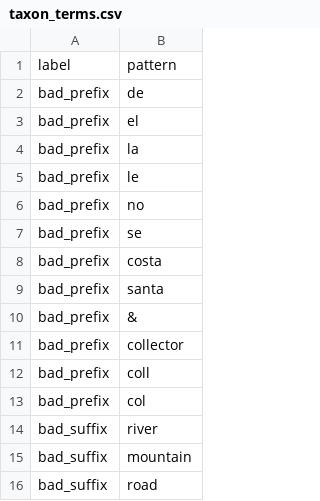
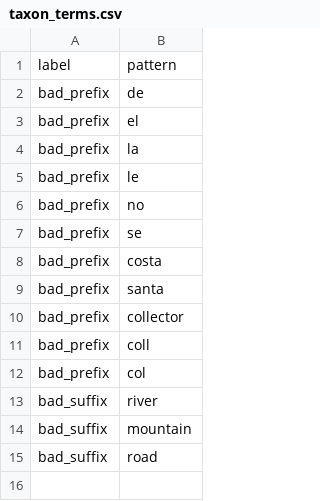
Before and after one commit to rafelafrance/traiter_plant_patterns, a CSV file: plants/pylib/traits/taxon/taxon_terms.csv, drawn as a sheet.

```diff
--- a/plants/pylib/traits/taxon/taxon_terms.csv
+++ b/plants/pylib/traits/taxon/taxon_terms.csv
@@ -9,3 +9,2 @@ bad_prefix,costa
 bad_prefix,santa
-bad_prefix,&
 bad_prefix,collector
```
Also changed, not shown: plants/pylib/traits/habit/habit_terms.csv, plants/pylib/traits/part/part_terms.csv, 37 other files.
